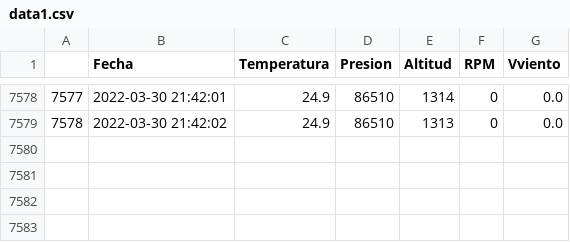
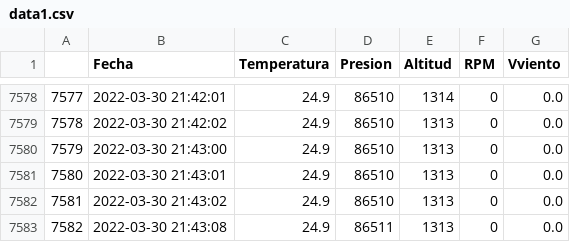
Before and after one commit to AndresG25/NuevaPrueba, a CSV file: data1.csv, drawn as a sheet; only a part is shown, gaps mark what is left out; the diff names each change by its address in the sheet, - before the commit and + after, or states it on an @@ line.

```diff
--- a/data1.csv
+++ b/data1.csv
+row 7580: 7579 | 2022-03-30 21:43:00 | 24.9 | 86510 | 1313 | 0 | 0.0
+row 7581: 7580 | 2022-03-30 21:43:01 | 24.9 | 86510 | 1313 | 0 | 0.0
+row 7582: 7581 | 2022-03-30 21:43:02 | 24.9 | 86510 | 1313 | 0 | 0.0
+row 7583: 7582 | 2022-03-30 21:43:08 | 24.9 | 86511 | 1313 | 0 | 0.0
```
Also changed, not shown: 1 other file.
